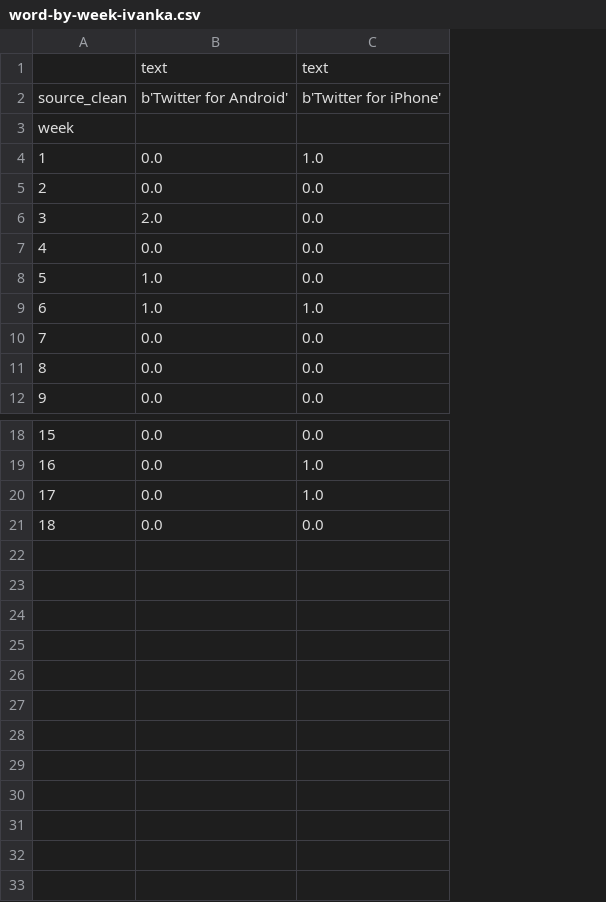
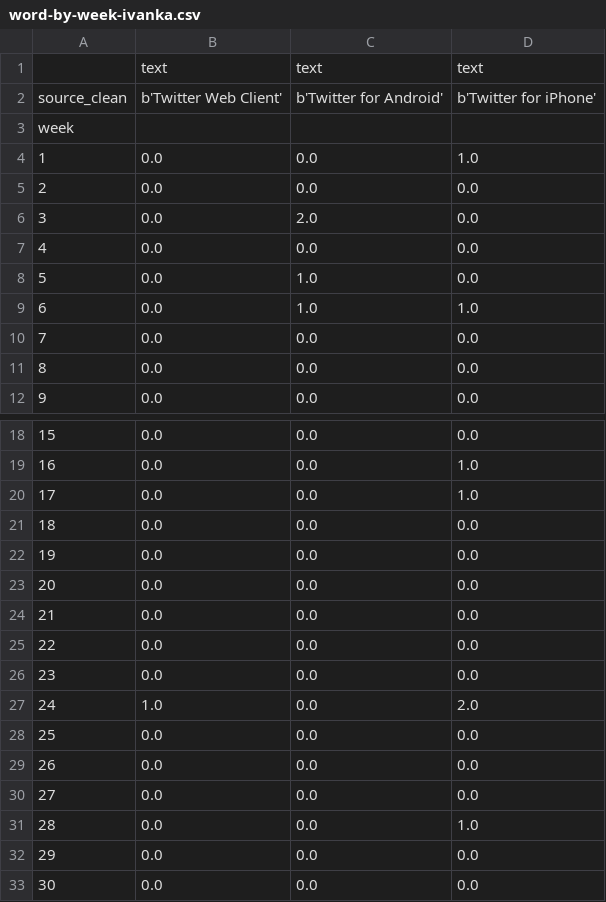
Before and after one commit to nprapps/trump-tweet-analysis, a CSV file: output/word-by-week-ivanka.csv, drawn as a sheet; only a part is shown, gaps mark what is left out; the diff names each change by its address in the sheet, - before the commit and + after, or states it on an @@ line.

```diff
--- a/output/word-by-week-ivanka.csv
+++ b/output/word-by-week-ivanka.csv
+column B, rows 1-12: text | b'Twitter Web Client' |  | 0.0 | 0.0 | 0.0 | 0.0 | 0.0 | 0.0 | 0.0 | 0.0 | 0.0; rows 18-21: all 0.0
+row 22: 19 | 0.0 | 0.0 | 0.0
+row 23: 20 | 0.0 | 0.0 | 0.0
+row 24: 21 | 0.0 | 0.0 | 0.0
+row 25: 22 | 0.0 | 0.0 | 0.0
+row 26: 23 | 0.0 | 0.0 | 0.0
+row 27: 24 | 1.0 | 0.0 | 2.0
+row 28: 25 | 0.0 | 0.0 | 0.0
+row 29: 26 | 0.0 | 0.0 | 0.0
+row 30: 27 | 0.0 | 0.0 | 0.0
+row 31: 28 | 0.0 | 0.0 | 1.0
+row 32: 29 | 0.0 | 0.0 | 0.0
+row 33: 30 | 0.0 | 0.0 | 0.0
```
Also changed, not shown: output/sentiment-by-week-by-device.csv, output/word-by-week-fox.csv, 26 other files.
